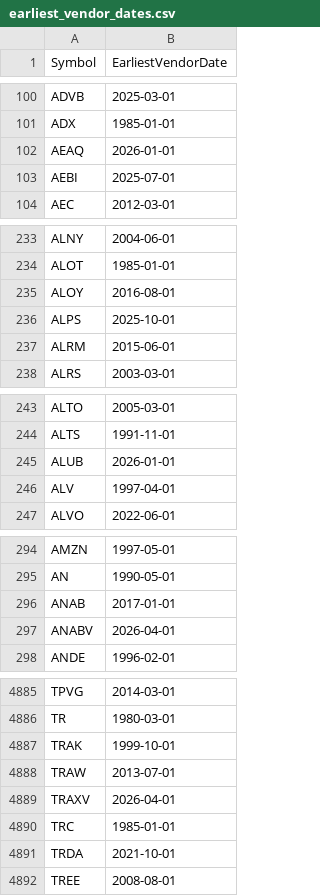
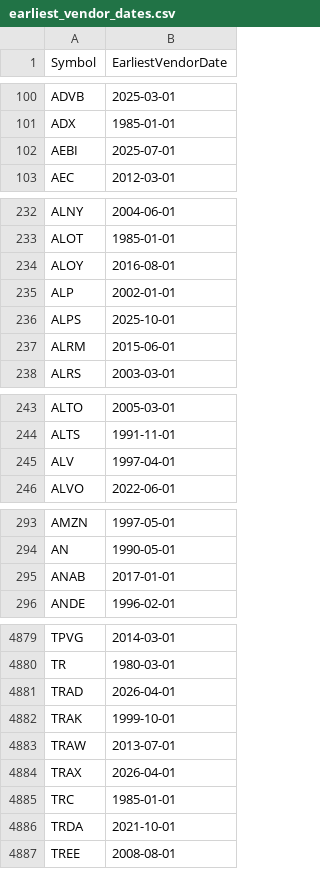
Before and after one commit to Entangled-Query/us-stocks-screener, a CSV file: data/outputs/earliest_vendor_dates.csv, drawn as a sheet; only a part is shown, gaps mark what is left out; the diff covers the shown part only.

```diff
--- a/data/outputs/earliest_vendor_dates.csv
+++ b/data/outputs/earliest_vendor_dates.csv
@@ -101,3 +101,2 @@ ADVB,2025-03-01
 ADX,1985-01-01
-AEAQ,2026-01-01
 AEBI,2025-07-01
@@ -235,2 +234,3 @@ ALOT,1985-01-01
 ALOY,2016-08-01
+ALP,2002-01-01
 ALPS,2025-10-01
@@ -244,3 +244,2 @@ ALTO,2005-03-01
 ALTS,1991-11-01
-ALUB,2026-01-01
 ALV,1997-04-01
@@ -296,3 +295,2 @@ AN,1990-05-01
 ANAB,2017-01-01
-ANABV,2026-04-01
 ANDE,1996-02-01
@@ -4886,5 +4880,6 @@ TPVG,2014-03-01
 TR,1980-03-01
+TRAD,2026-04-01
 TRAK,1999-10-01
 TRAW,2013-07-01
-TRAXV,2026-04-01
+TRAX,2026-04-01
 TRC,1985-01-01
```
Also changed, not shown: 16 added rows and 16 removed rows elsewhere in this file, data/outputs/us_symbols.csv, data/outputs/us_symbols_merged.csv, 3 other files.
